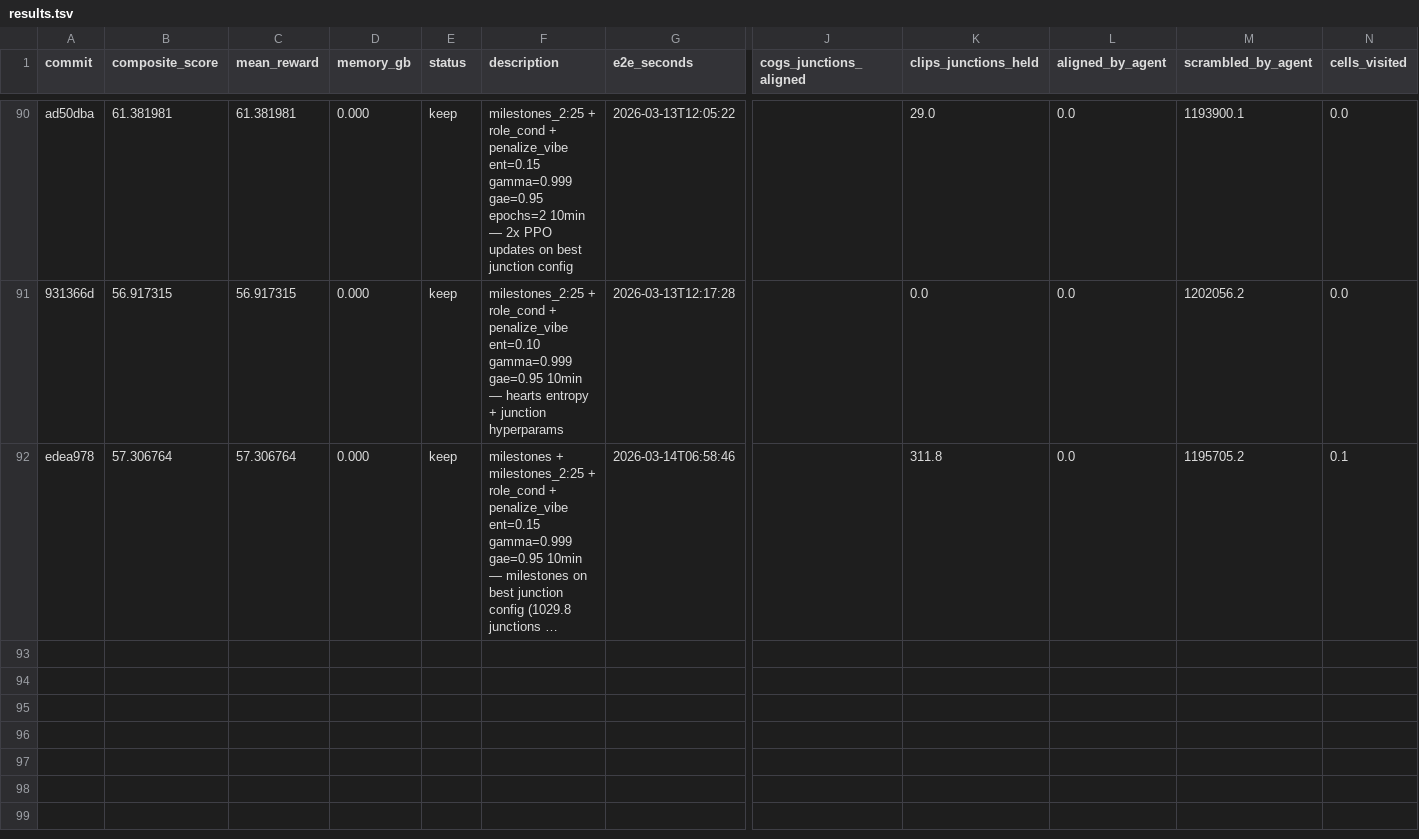
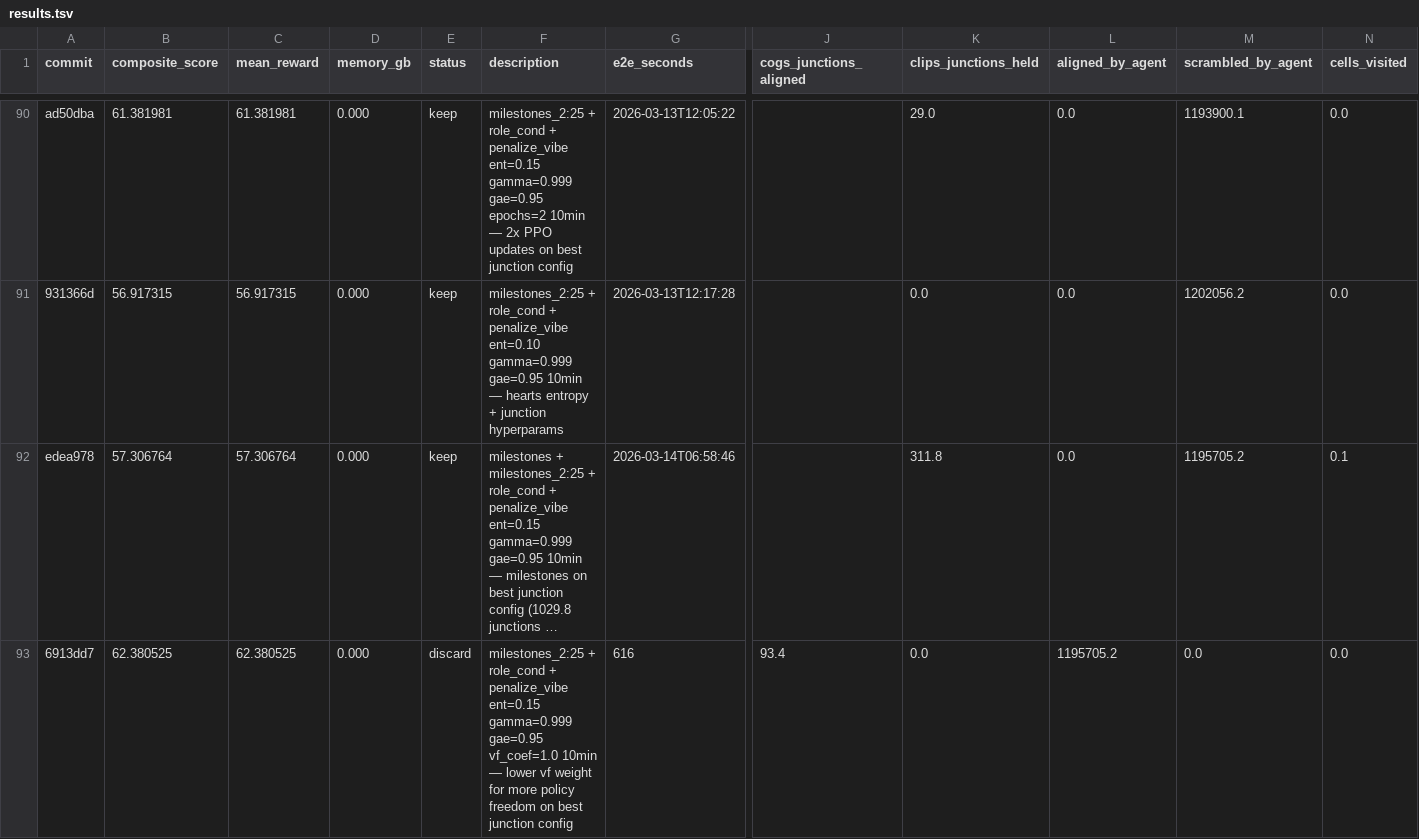
Before and after one commit to SolbiatiAlessandro/cogames-autoresearch, a TSV file: results.tsv, drawn as a sheet; only a part is shown, gaps mark what is left out; long unchanged cells end in …; rows hold the shown columns only; the diff names each change by its address in the sheet, - before the commit and + after, or states it on an @@ line.

```diff
--- a/results.tsv
+++ b/results.tsv
+row 93: 6913dd7 | 62.380525 | 62.380525 | 0.000 | discard | milestones_2:25 + role_cond + penalize_vibe ent=0.15 gamma=0.999 gae=0.95 vf_coef=1.0 10min — lower vf weight for more policy freedom on best junction config | 616 | 93.4 | 0.0 | 1195705.2 | 0.0 | 0.0
```
